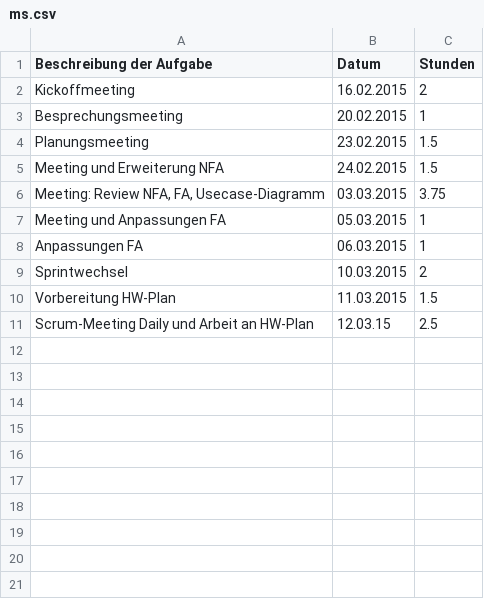
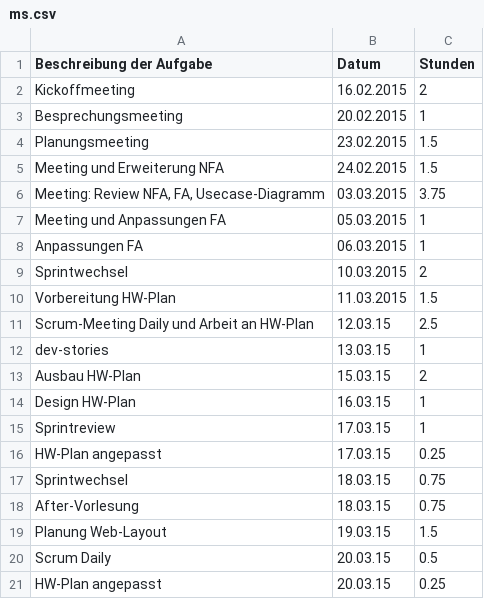
Before and after one commit to Alergeek/Dokumentation, a CSV file: Allergeeks/Zeiterfassung/ms.csv, drawn as a sheet; the diff names each change by its address in the sheet, - before the commit and + after, or states it on an @@ line.

Commit message:
ms.csv updated

```diff
--- a/Allergeeks/Zeiterfassung/ms.csv
+++ b/Allergeeks/Zeiterfassung/ms.csv
+row 12: dev-stories | 13.03.15 | 1
+row 13: Ausbau HW-Plan | 15.03.15 | 2
+row 14: Design HW-Plan | 16.03.15 | 1
+row 15: Sprintreview | 17.03.15 | 1
+row 16: HW-Plan angepasst | 17.03.15 | 0.25
+row 17: Sprintwechsel | 18.03.15 | 0.75
+row 18: After-Vorlesung | 18.03.15 | 0.75
+row 19: Planung Web-Layout | 19.03.15 | 1.5
+row 20: Scrum Daily | 20.03.15 | 0.5
+row 21: HW-Plan angepasst | 20.03.15 | 0.25
```
